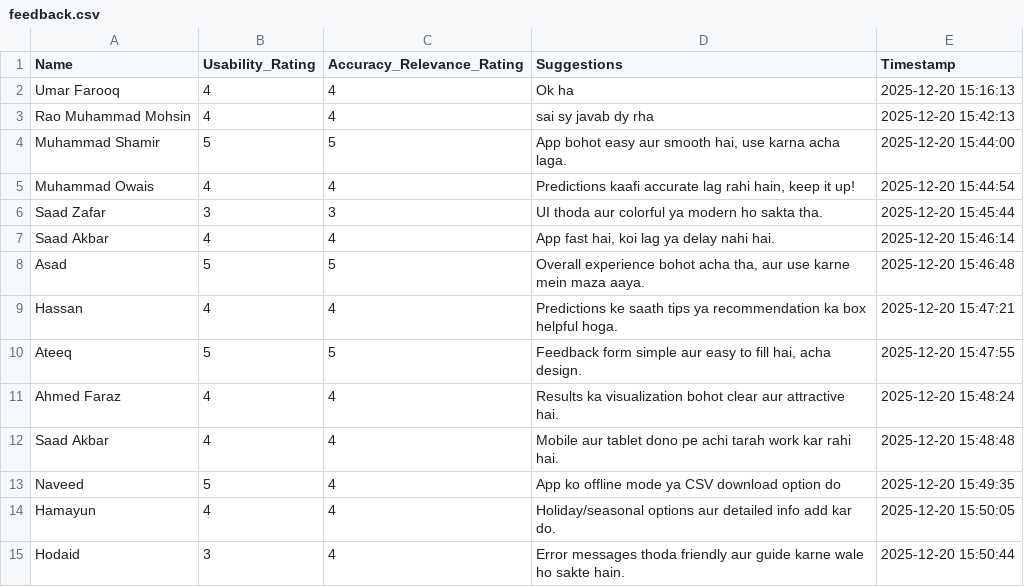
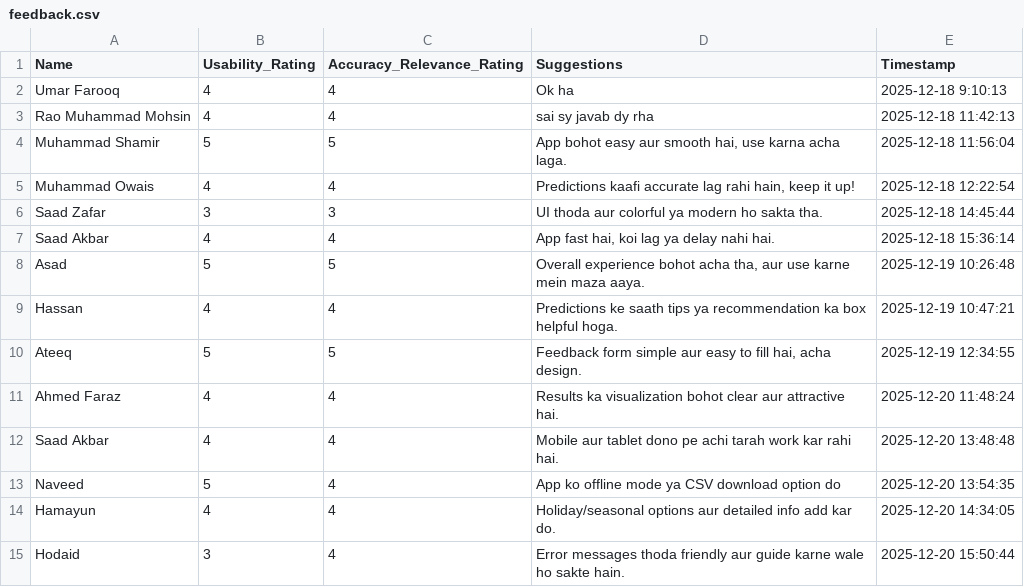
Before and after one commit to umripacer/ecom_return_predictor, a CSV file: feedback.csv, drawn as a sheet.

Commit message:
Update feedback.csv

```diff
--- a/feedback.csv
+++ b/feedback.csv
@@ -1,15 +1,15 @@
 Name,Usability_Rating,Accuracy_Relevance_Rating,Suggestions,Timestamp
-Umar Farooq,4,4,Ok ha,2025-12-20 15:16:13
-Rao Muhammad Mohsin,4,4,sai sy javab dy rha ,2025-12-20 15:42:13
-Muhammad Shamir,5,5,"App bohot easy aur smooth hai, use karna acha laga.",2025-12-20 15:44:00
-Muhammad Owais,4,4,"Predictions kaafi accurate lag rahi hain, keep it up!",2025-12-20 15:44:54
-Saad Zafar,3,3,UI thoda aur colorful ya modern ho sakta tha.,2025-12-20 15:45:44
-Saad Akbar,4,4,"App fast hai, koi lag ya delay nahi hai.",2025-12-20 15:46:14
-Asad,5,5,"Overall experience bohot acha tha, aur use karne mein maza aaya.",2025-12-20 15:46:48
-Hassan,4,4,Predictions ke saath tips ya recommendation ka box helpful hoga.,2025-12-20 15:47:21
-Ateeq,5,5,"Feedback form simple aur easy to fill hai, acha design.",2025-12-20 15:47:55
-Ahmed Faraz,4,4,Results ka visualization bohot clear aur attractive hai.,2025-12-20 15:48:24
-Saad Akbar,4,4,Mobile aur tablet dono pe achi tarah work kar rahi hai.,2025-12-20 15:48:48
-Naveed,5,4,App ko offline mode ya CSV download option do,2025-12-20 15:49:35
-Hamayun,4,4,Holiday/seasonal options aur detailed info add kar do.,2025-12-20 15:50:05
+Umar Farooq,4,4,Ok ha,2025-12-18 9:10:13
+Rao Muhammad Mohsin,4,4,sai sy javab dy rha ,2025-12-18 11:42:13
+Muhammad Shamir,5,5,"App bohot easy aur smooth hai, use karna acha laga.",2025-12-18 11:56:04
+Muhammad Owais,4,4,"Predictions kaafi accurate lag rahi hain, keep it up!",2025-12-18 12:22:54
+Saad Zafar,3,3,UI thoda aur colorful ya modern ho sakta tha.,2025-12-18 14:45:44
+Saad Akbar,4,4,"App fast hai, koi lag ya delay nahi hai.",2025-12-18 15:36:14
+Asad,5,5,"Overall experience bohot acha tha, aur use karne mein maza aaya.",2025-12-19 10:26:48
+Hassan,4,4,Predictions ke saath tips ya recommendation ka box helpful hoga.,2025-12-19 10:47:21
+Ateeq,5,5,"Feedback form simple aur easy to fill hai, acha design.",2025-12-19 12:34:55
+Ahmed Faraz,4,4,Results ka visualization bohot clear aur attractive hai.,2025-12-20 11:48:24
+Saad Akbar,4,4,Mobile aur tablet dono pe achi tarah work kar rahi hai.,2025-12-20 13:48:48
+Naveed,5,4,App ko offline mode ya CSV download option do,2025-12-20 13:54:35
+Hamayun,4,4,Holiday/seasonal options aur detailed info add kar do.,2025-12-20 14:34:05
 Hodaid,3,4,Error messages thoda friendly aur guide karne wale ho sakte hain.,2025-12-20 15:50:44
```
